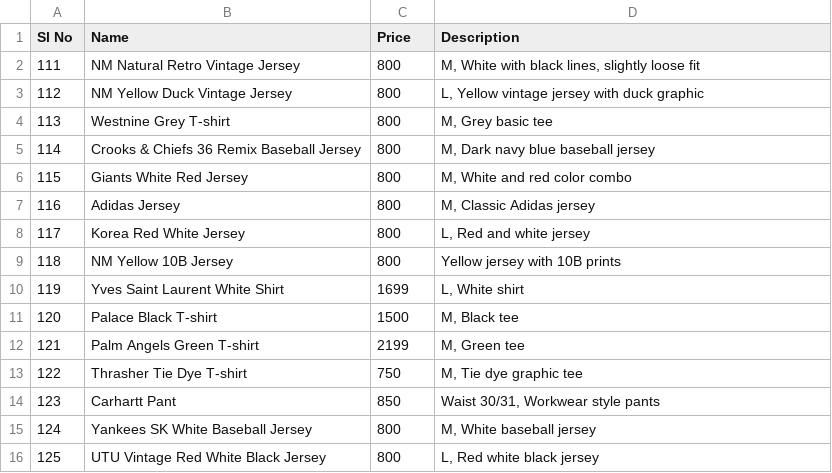
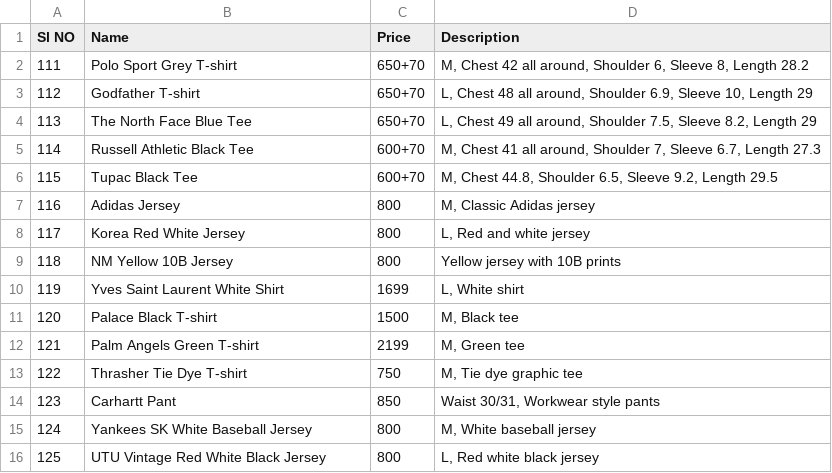
Before and after one commit to opsdibs/V2, a CSV file: src/inventory.csv, drawn as a sheet.

Commit message:
INV list updated Vintage Vastra

```diff
--- a/src/inventory.csv
+++ b/src/inventory.csv
@@ -1,7 +1,7 @@
-Sl No,Name,Price,Description
-111,NM Natural Retro Vintage Jersey,800,"M, White with black lines, slightly loose fit"
-112,NM Yellow Duck Vintage Jersey,800,"L, Yellow vintage jersey with duck graphic"
-113,Westnine Grey T-shirt,800,"M, Grey basic tee"
-114,Crooks & Chiefs 36 Remix Baseball Jersey,800,"M, Dark navy blue baseball jersey"
-115,Giants White Red Jersey,800,"M, White and red color combo"
+Sl NO,Name,Price,Description
+111,Polo Sport Grey T-shirt,650+70,"M, Chest 42 all around, Shoulder 6, Sleeve 8, Length 28.2"
+112,Godfather T-shirt,650+70,"L, Chest 48 all around, Shoulder 6.9, Sleeve 10, Length 29"
+113,The North Face Blue Tee,650+70,"L, Chest 49 all around, Shoulder 7.5, Sleeve 8.2, Length 29"
+114,Russell Athletic Black Tee,600+70,"M, Chest 41 all around, Shoulder 7, Sleeve 6.7, Length 27.3"
+115,Tupac Black Tee,600+70,"M, Chest 44.8, Shoulder 6.5, Sleeve 9.2, Length 29.5"
 116,Adidas Jersey,800,"M, Classic Adidas jersey"
```
